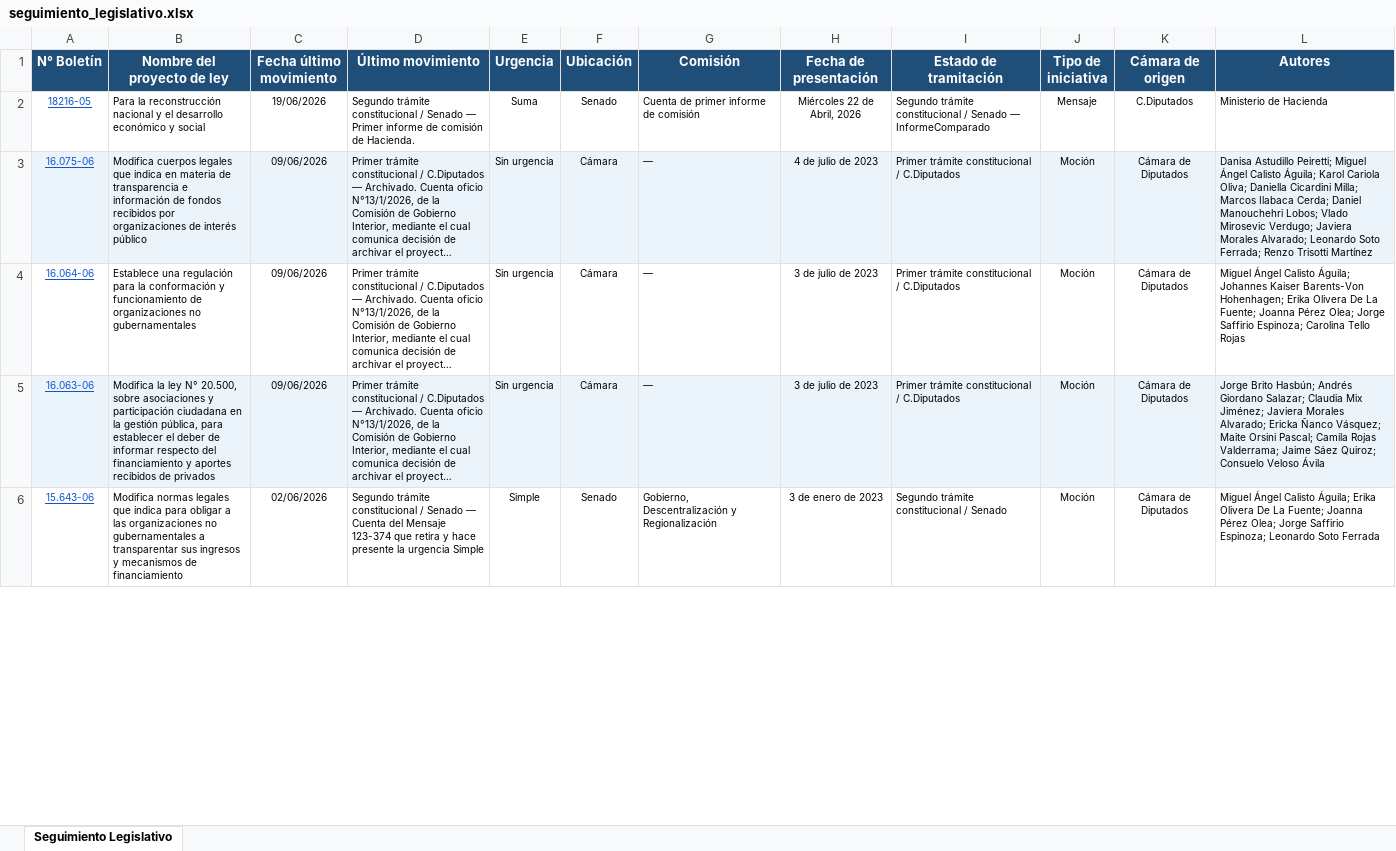
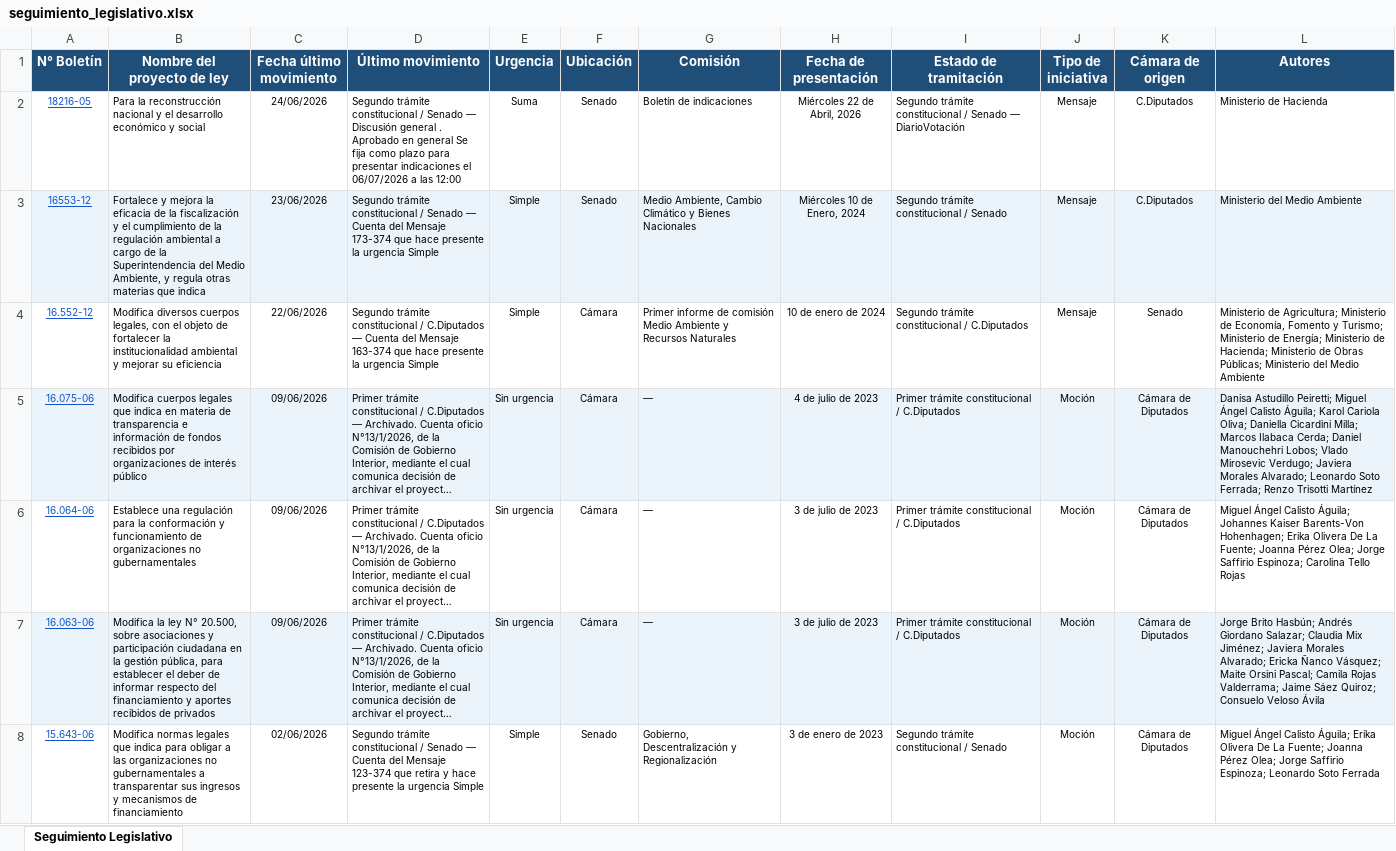
Before and after one commit to franjarojas/seguimiento-legislativo, an Excel workbook: seguimiento_legislativo.xlsx, sheet Seguimiento Legislativo, drawn as a sheet; only a part is shown; long unchanged cells end in …; values as stored, in another font and other column widths than the file's, no borders; the diff covers the shown part only; the diff names each change by its address in the sheet, - before the commit and + after, or states it on an @@ line.

```diff
--- a/seguimiento_legislativo.xlsx (sheet Seguimiento Legislativo)
+++ b/seguimiento_legislativo.xlsx (sheet Seguimiento Legislativo)
-C2 (Fecha último movimiento): 19/06/2026
+C2 (Fecha último movimiento): 24/06/2026
-D2 (Último movimiento): …Senado — Primer informe de comisión de Hacienda.
+D2 (Último movimiento): …Senado — Discusión general . Aprobado en general Se fija como plazo para presentar indicaciones el 06/07/2026 a las 12:00
-G2 (Comisión): Cuenta de primer informe de comisión
+G2 (Comisión): Boletín de indicaciones
-I2 (Estado de tramitación): …Senado — InformeComparado
+I2 (Estado de tramitación): …Senado — DiarioVotación
+row 3: 16553-12 | Fortalece y mejora la eficacia de la fiscalización y el cumplimiento de la regulación ambiental a cargo de la Superintendencia del Medio Ambiente, y regula otras materias que indica | 23/06/2026 | Segundo trámite constitucional / Senado — Cuenta del Mensaje 173-374 que hace presente la urgencia Simple | Simple | Senado | Medio Ambiente, Cambio Climático y Bienes Nacionales | Miércoles 10 de Enero, 2024 | Segundo trámite constitucional / Senado | Mensaje | C.Diputados | Ministerio del Medio Ambiente
+row 4: 16.552-12 | Modifica diversos cuerpos legales, con el objeto de fortalecer la institucionalidad ambiental y mejorar su eficiencia | 22/06/2026 | Segundo trámite constitucional / C.Diputados — Cuenta del Mensaje 163-374 que hace presente la urgencia Simple | Simple | Cámara | Primer informe de comisión Medio Ambiente y Recursos Naturales | 10 de enero de 2024 | Segundo trámite constitucional / C.Diputados | Mensaje | Senado | Ministerio de Agricultura; Ministerio de Economía, Fomento y Turismo; Ministerio de Energía; Ministerio de Hacienda; Ministerio de Obras Públicas; Ministerio del Medio Ambiente
```
Also changed, not shown: 2 removed rows and cell formats elsewhere in this sheet, 1 other file.
